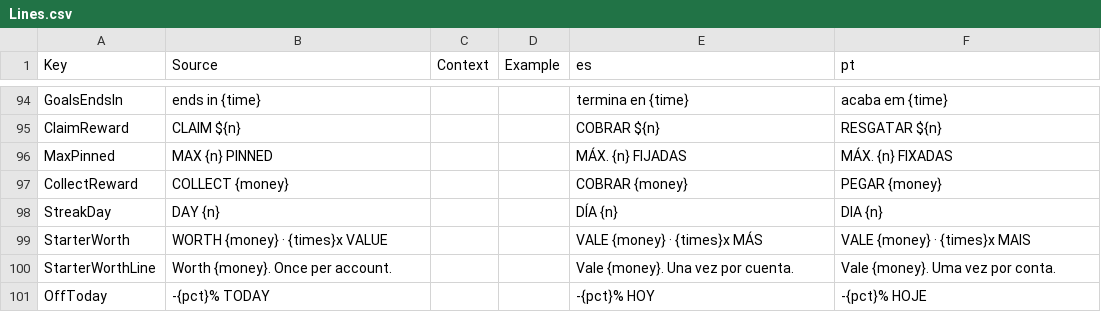
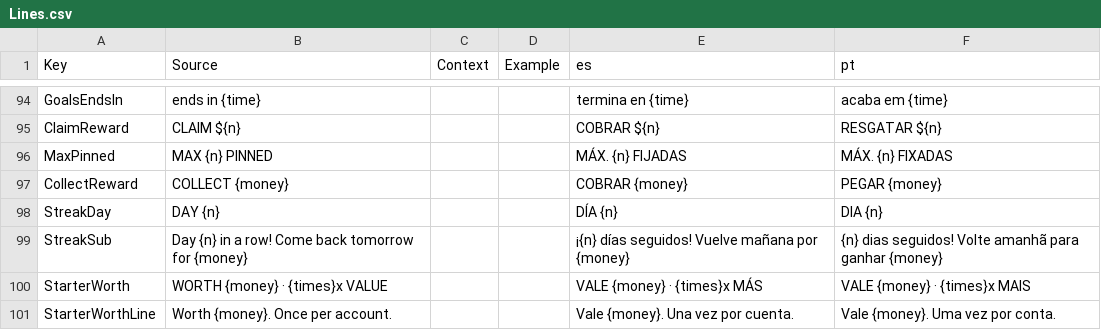
Before and after one commit to jonkermoo/run-over-your-friends, a CSV file: src/shared/Lines.csv, drawn as a sheet; only a part is shown, gaps mark what is left out; the shorter side is filled out with more unchanged rows; the diff names each change by its address in the sheet, - before the commit and + after, or states it on an @@ line.

Commit message:
Daily streak card: the 'Day n in a row' line translates too (StreakSub)

```diff
--- a/src/shared/Lines.csv
+++ b/src/shared/Lines.csv
+row 99: StreakSub | Day {n} in a row! Come back tomorrow for {money} |  |  | ¡{n} días seguidos! Vuelve mañana por {money} | {n} dias seguidos! Volte amanhã para ganhar {money}
```
Also changed, not shown: 1 other file.
